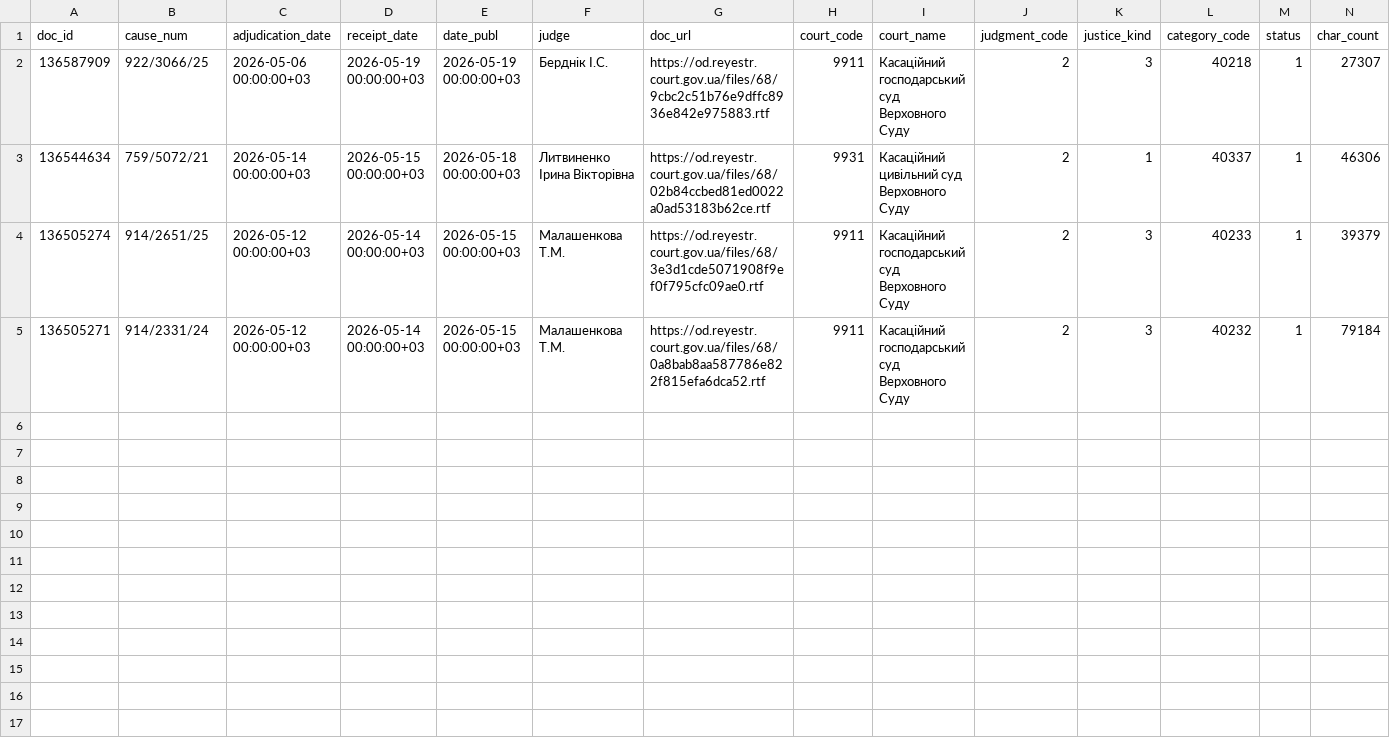
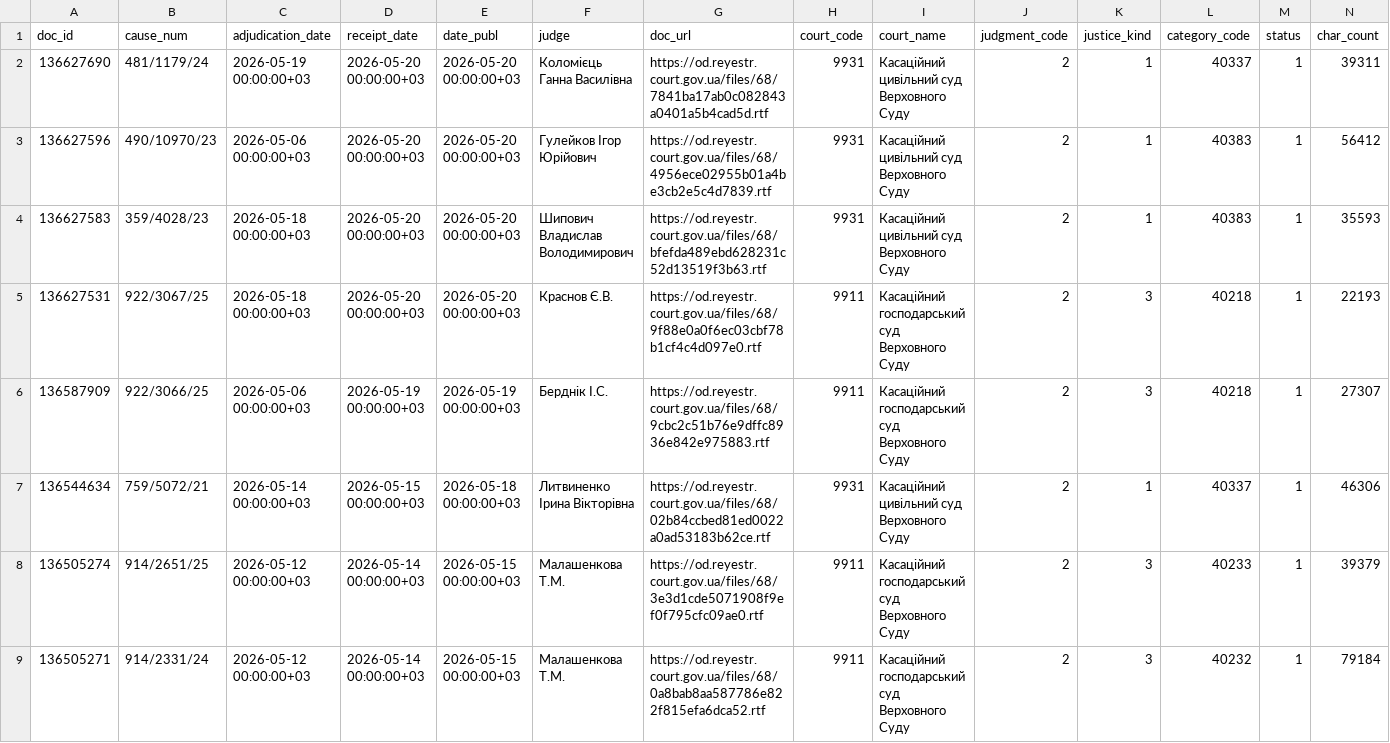
Before and after one commit to apryshchepchuk/VS-legal-digest, a CSV file: data/interim/vp_last7.csv, drawn as a sheet; only a part is shown; rows hold the shown columns only; the diff names each change by its address in the sheet, - before the commit and + after, or states it on an @@ line.

```diff
--- a/data/interim/vp_last7.csv
+++ b/data/interim/vp_last7.csv
+row 2: 136627690 | 481/1179/24 | 2026-05-19 00:00:00+03 | 2026-05-20 00:00:00+03 | 2026-05-20 00:00:00+03 | Коломієць Ганна Василівна | https://od.reyestr.court.gov.ua/files/68/7841ba17ab0c082843a0401a5b4cad5d.rtf | 9931 | Касаційний цивільний суд Верховного Суду | 2 | 1 | 40337 | 1 | 39311
+row 3: 136627596 | 490/10970/23 | 2026-05-06 00:00:00+03 | 2026-05-20 00:00:00+03 | 2026-05-20 00:00:00+03 | Гулейков Ігор Юрійович | https://od.reyestr.court.gov.ua/files/68/4956ece02955b01a4be3cb2e5c4d7839.rtf | 9931 | Касаційний цивільний суд Верховного Суду | 2 | 1 | 40383 | 1 | 56412
+row 4: 136627583 | 359/4028/23 | 2026-05-18 00:00:00+03 | 2026-05-20 00:00:00+03 | 2026-05-20 00:00:00+03 | Шипович Владислав Володимирович | https://od.reyestr.court.gov.ua/files/68/bfefda489ebd628231c52d13519f3b63.rtf | 9931 | Касаційний цивільний суд Верховного Суду | 2 | 1 | 40383 | 1 | 35593
+row 5: 136627531 | 922/3067/25 | 2026-05-18 00:00:00+03 | 2026-05-20 00:00:00+03 | 2026-05-20 00:00:00+03 | Краснов Є.В. | https://od.reyestr.court.gov.ua/files/68/9f88e0a0f6ec03cbf78b1cf4c4d097e0.rtf | 9911 | Касаційний господарський суд Верховного Суду | 2 | 3 | 40218 | 1 | 22193
```
Also changed, not shown: data/interim/vp_candidates.csv, data/interim/vp_excluded_appellate_admin.csv, 9 other files.
